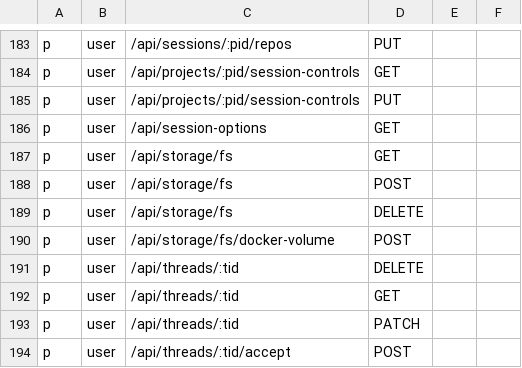
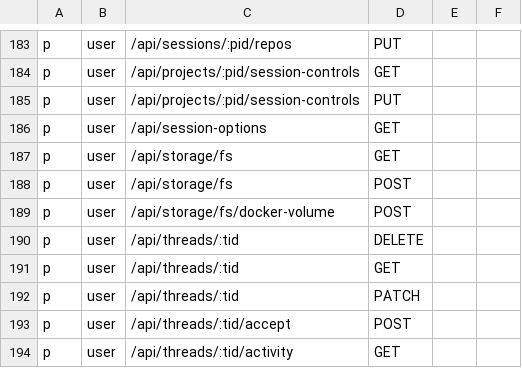
Before and after one commit to touwaeriol/agent-teams, a CSV file: server/internal/httpapi/authz/policy.csv, drawn as a sheet; only a part is shown, gaps mark what is left out; the shorter side is filled out with more unchanged rows; the diff names each change by its address in the sheet, - before the commit and + after, or states it on an @@ line.

```diff
--- a/server/internal/httpapi/authz/policy.csv
+++ b/server/internal/httpapi/authz/policy.csv
-row 189: p | user | /api/storage/fs | DELETE
```
Also changed, not shown: 29 other files.
